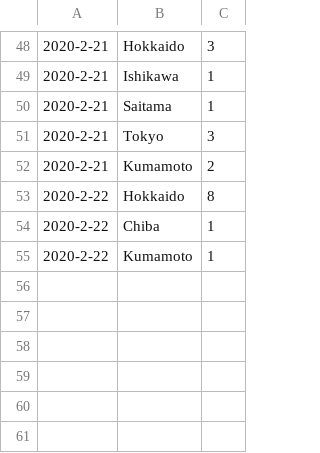
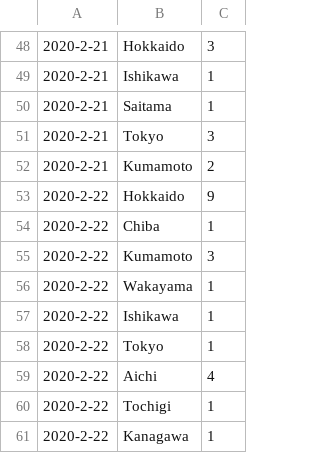
Before and after one commit to Himeyama/sarscov2, a CSV file: data.csv, drawn as a sheet; only a part is shown, gaps mark what is left out.

Commit message:
Update data.csv

```diff
--- a/data.csv
+++ b/data.csv
@@ -52,4 +52,10 @@
 2020-2-21, Kumamoto, 2
-2020-2-22, Hokkaido, 8
+2020-2-22, Hokkaido, 9
 2020-2-22, Chiba, 1
-2020-2-22, Kumamoto, 1
+2020-2-22, Kumamoto, 3
+2020-2-22, Wakayama, 1
+2020-2-22, Ishikawa, 1
+2020-2-22, Tokyo, 1
+2020-2-22, Aichi, 4
+2020-2-22, Tochigi, 1
+2020-2-22, Kanagawa, 1
```
